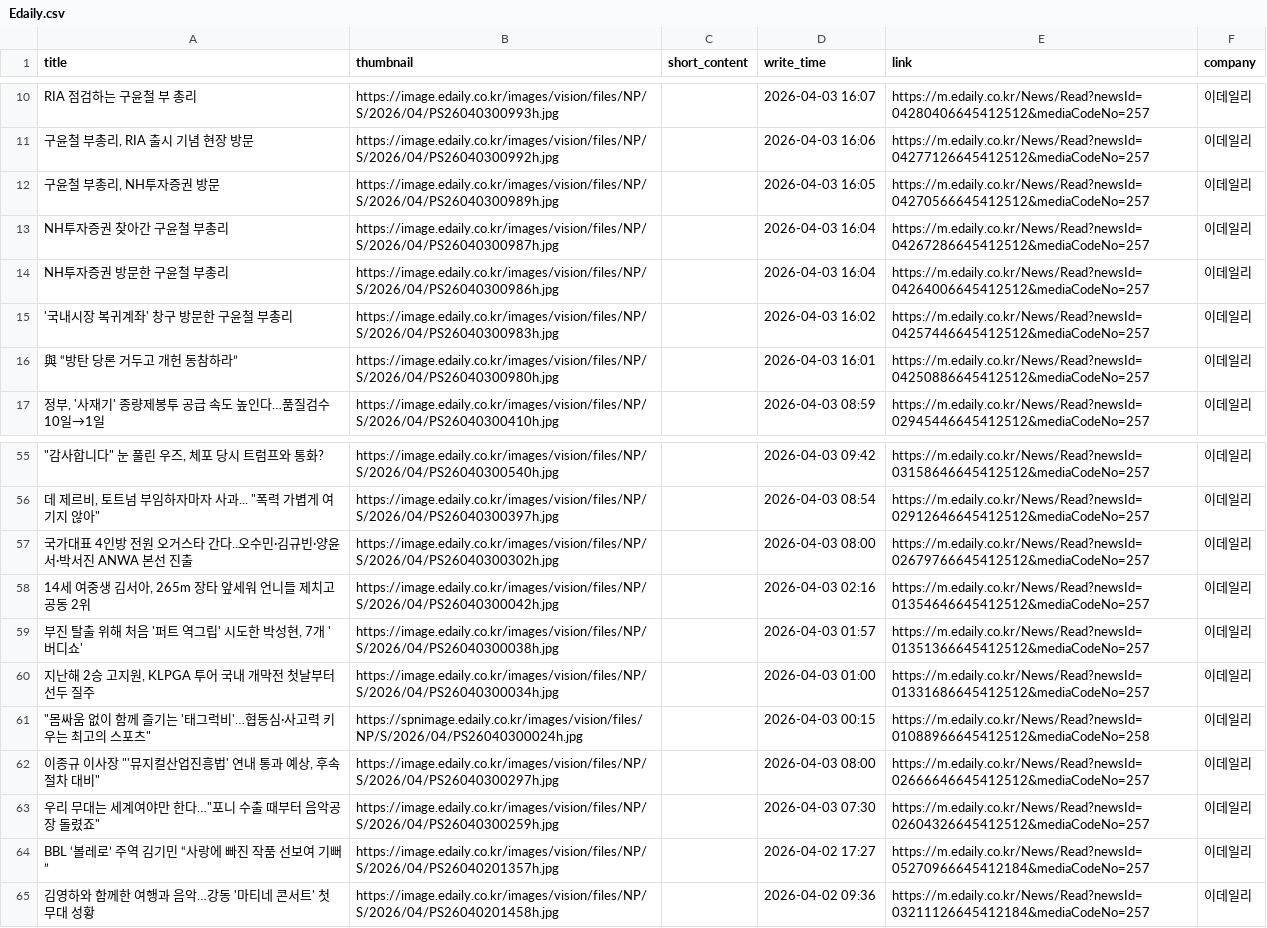
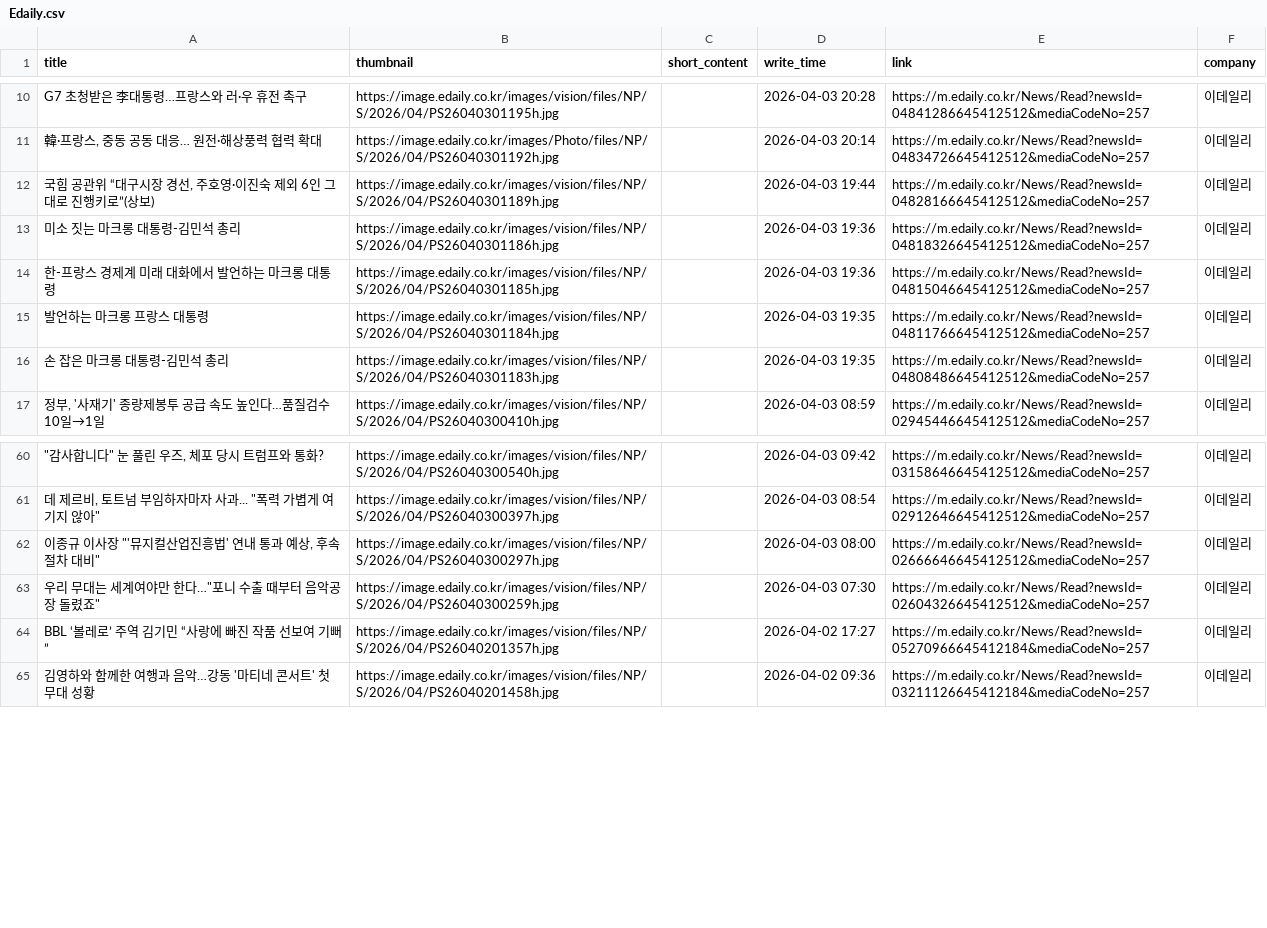
Before and after one commit to Leehyeongseok010802/Python_TWC, a CSV file: Completed_csv/Edaily.csv, drawn as a sheet; only a part is shown, gaps mark what is left out; the diff covers the shown part only.

```diff
--- a/Completed_csv/Edaily.csv
+++ b/Completed_csv/Edaily.csv
@@ -10,8 +10,8 @@
-RIA 점검하는 구윤철 부 총리,https://image.edaily.co.kr/images/vision/files/NP/S/2026/04/PS26040300993h.jpg,,2026-04-03 16:07,https://m.edaily.co.kr/News/Read?newsId=04280406645412512&mediaCodeNo=257,이데일리
-"구윤철 부총리, RIA 출시 기념 현장 방문",https://image.edaily.co.kr/images/vision/files/NP/S/2026/04/PS26040300992h.jpg,,2026-04-03 16:06,https://m.edaily.co.kr/News/Read?newsId=04277126645412512&mediaCodeNo=257,이데일리
-"구윤철 부총리, NH투자증권 방문",https://image.edaily.co.kr/images/vision/files/NP/S/2026/04/PS26040300989h.jpg,,2026-04-03 16:05,https://m.edaily.co.kr/News/Read?newsId=04270566645412512&mediaCodeNo=257,이데일리
-NH투자증권 찾아간 구윤철 부총리,https://image.edaily.co.kr/images/vision/files/NP/S/2026/04/PS26040300987h.jpg,,2026-04-03 16:04,https://m.edaily.co.kr/News/Read?newsId=04267286645412512&mediaCodeNo=257,이데일리
-NH투자증권 방문한 구윤철 부총리,https://image.edaily.co.kr/images/vision/files/NP/S/2026/04/PS26040300986h.jpg,,2026-04-03 16:04,https://m.edaily.co.kr/News/Read?newsId=04264006645412512&mediaCodeNo=257,이데일리
-'국내시장 복귀계좌' 창구 방문한 구윤철 부총리,https://image.edaily.co.kr/images/vision/files/NP/S/2026/04/PS26040300983h.jpg,,2026-04-03 16:02,https://m.edaily.co.kr/News/Read?newsId=04257446645412512&mediaCodeNo=257,이데일리
-與 “방탄 당론 거두고 개헌 동참하라”,https://image.edaily.co.kr/images/vision/files/NP/S/2026/04/PS26040300980h.jpg,,2026-04-03 16:01,https://m.edaily.co.kr/News/Read?newsId=04250886645412512&mediaCodeNo=257,이데일리
+G7 초청받은 李대통령…프랑스와 러·우 휴전 촉구,https://image.edaily.co.kr/images/vision/files/NP/S/2026/04/PS26040301195h.jpg,,2026-04-03 20:28,https://m.edaily.co.kr/News/Read?newsId=04841286645412512&mediaCodeNo=257,이데일리
+"韓·프랑스, 중동 공동 대응… 원전·해상풍력 협력 확대",https://image.edaily.co.kr/images/Photo/files/NP/S/2026/04/PS26040301192h.jpg,,2026-04-03 20:14,https://m.edaily.co.kr/News/Read?newsId=04834726645412512&mediaCodeNo=257,이데일리
+"국힘 공관위 “대구시장 경선, 주호영·이진숙 제외 6인 그대로 진행키로”(상보)",https://image.edaily.co.kr/images/vision/files/NP/S/2026/04/PS26040301189h.jpg,,2026-04-03 19:44,https://m.edaily.co.kr/News/Read?newsId=04828166645412512&mediaCodeNo=257,이데일리
+미소 짓는 마크롱 대통령-김민석 총리,https://image.edaily.co.kr/images/vision/files/NP/S/2026/04/PS26040301186h.jpg,,2026-04-03 19:36,https://m.edaily.co.kr/News/Read?newsId=04818326645412512&mediaCodeNo=257,이데일리
+한-프랑스 경제계 미래 대화에서 발언하는 마크롱 대통령,https://image.edaily.co.kr/images/vision/files/NP/S/2026/04/PS26040301185h.jpg,,2026-04-03 19:36,https://m.edaily.co.kr/News/Read?newsId=04815046645412512&mediaCodeNo=257,이데일리
+발언하는 마크롱 프랑스 대통령,https://image.edaily.co.kr/images/vision/files/NP/S/2026/04/PS26040301184h.jpg,,2026-04-03 19:35,https://m.edaily.co.kr/News/Read?newsId=04811766645412512&mediaCodeNo=257,이데일리
+손 잡은 마크롱 대통령-김민석 총리,https://image.edaily.co.kr/images/vision/files/NP/S/2026/04/PS26040301183h.jpg,,2026-04-03 19:35,https://m.edaily.co.kr/News/Read?newsId=04808486645412512&mediaCodeNo=257,이데일리
 "정부, '사재기' 종량제봉투 공급 속도 높인다…품질검수 10일→1일",https://image.edaily.co.kr/images/vision/files/NP/S/2026/04/PS26040300410h.jpg,,2026-04-03 08:59,https://m.edaily.co.kr/News/Read?newsId=02945446645412512&mediaCodeNo=257,이데일리
@@ -56,7 +61,2 @@ NH투자증권 방문한 구윤철 부총리,https://image.edaily.co.kr/images/v
 "데 제르비, 토트넘 부임하자마자 사과... ""폭력 가볍게 여기지 않아""",https://image.edaily.co.kr/images/vision/files/NP/S/2026/04/PS26040300397h.jpg,,2026-04-03 08:54,https://m.edaily.co.kr/News/Read?newsId=02912646645412512&mediaCodeNo=257,이데일리
-국가대표 4인방 전원 오거스타 간다..오수민·김규빈·양윤서·박서진 ANWA 본선 진출,https://image.edaily.co.kr/images/vision/files/NP/S/2026/04/PS26040300302h.jpg,,2026-04-03 08:00,https://m.edaily.co.kr/News/Read?newsId=02679766645412512&mediaCodeNo=257,이데일리
-"14세 여중생 김서아, 265m 장타 앞세워 언니들 제치고 공동 2위",https://image.edaily.co.kr/images/vision/files/NP/S/2026/04/PS26040300042h.jpg,,2026-04-03 02:16,https://m.edaily.co.kr/News/Read?newsId=01354646645412512&mediaCodeNo=257,이데일리
-"부진 탈출 위해 처음 '퍼트 역그립' 시도한 박성현, 7개 '버디쇼'",https://image.edaily.co.kr/images/vision/files/NP/S/2026/04/PS26040300038h.jpg,,2026-04-03 01:57,https://m.edaily.co.kr/News/Read?newsId=01351366645412512&mediaCodeNo=257,이데일리
-"지난해 2승 고지원, KLPGA 투어 국내 개막전 첫날부터 선두 질주",https://image.edaily.co.kr/images/vision/files/NP/S/2026/04/PS26040300034h.jpg,,2026-04-03 01:00,https://m.edaily.co.kr/News/Read?newsId=01331686645412512&mediaCodeNo=257,이데일리
-"""몸싸움 없이 함께 즐기는 '태그럭비'…협동심·사고력 키우는 최고의 스포츠""",https://spnimage.edaily.co.kr/images/vision/files/NP/S/2026/04/PS26040300024h.jpg,,2026-04-03 00:15,https://m.edaily.co.kr/News/Read?newsId=01088966645412512&mediaCodeNo=258,이데일리
 "이종규 이사장 ""'뮤지컬산업진흥법' 연내 통과 예상, 후속 절차 대비""",https://image.edaily.co.kr/images/vision/files/NP/S/2026/04/PS26040300297h.jpg,,2026-04-03 08:00,https://m.edaily.co.kr/News/Read?newsId=02666646645412512&mediaCodeNo=257,이데일리
```
Also changed, not shown: 5 added rows, 3 removed rows and 37 edited cells elsewhere in this file, Completed_csv/DongAh.csv, Completed_csv/EBN.csv, 10 other files.
